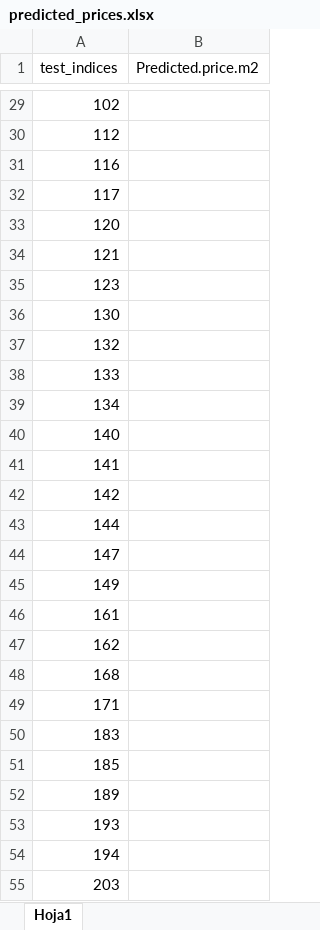
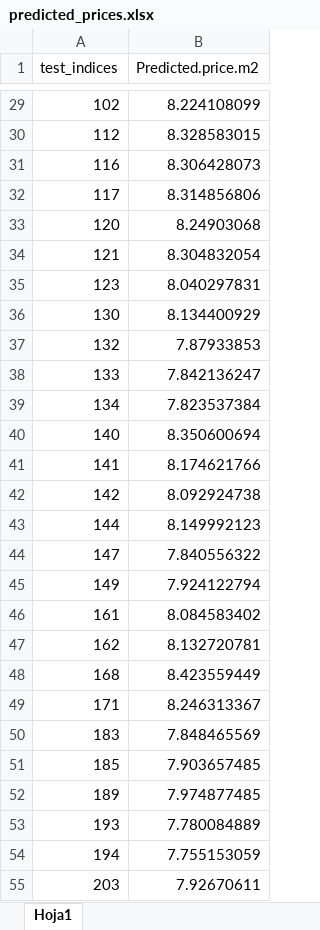
Before and after one commit to schmeti/uc3m_regression_competition, an Excel workbook: Data/predicted_prices.xlsx, sheet Hoja1, drawn as a sheet; only a part is shown, gaps mark what is left out; values as stored, in another font and other column widths than the file's, no borders; the diff covers the shown part only; the diff names each change by its address in the sheet, - before the commit and + after, or states it on an @@ line.

```diff
--- a/Data/predicted_prices.xlsx (sheet Hoja1)
+++ b/Data/predicted_prices.xlsx (sheet Hoja1)
-B29 (Predicted.price.m2): (empty)
+B29 (Predicted.price.m2): 8.224108099
-B30 (Predicted.price.m2): (empty)
+B30 (Predicted.price.m2): 8.328583015
-B31 (Predicted.price.m2): (empty)
+B31 (Predicted.price.m2): 8.306428073
-B32 (Predicted.price.m2): (empty)
+B32 (Predicted.price.m2): 8.314856806
-B33 (Predicted.price.m2): (empty)
+B33 (Predicted.price.m2): 8.24903068
-B34 (Predicted.price.m2): (empty)
+B34 (Predicted.price.m2): 8.304832054
-B35 (Predicted.price.m2): (empty)
+B35 (Predicted.price.m2): 8.040297831
-B36 (Predicted.price.m2): (empty)
+B36 (Predicted.price.m2): 8.134400929
-B37 (Predicted.price.m2): (empty)
+B37 (Predicted.price.m2): 7.87933853
-B38 (Predicted.price.m2): (empty)
+B38 (Predicted.price.m2): 7.842136247
-B39 (Predicted.price.m2): (empty)
+B39 (Predicted.price.m2): 7.823537384
-B40 (Predicted.price.m2): (empty)
+B40 (Predicted.price.m2): 8.350600694
-B41 (Predicted.price.m2): (empty)
+B41 (Predicted.price.m2): 8.174621766
-B42 (Predicted.price.m2): (empty)
+B42 (Predicted.price.m2): 8.092924738
-B43 (Predicted.price.m2): (empty)
+B43 (Predicted.price.m2): 8.149992123
-B44 (Predicted.price.m2): (empty)
+B44 (Predicted.price.m2): 7.840556322
-B45 (Predicted.price.m2): (empty)
+B45 (Predicted.price.m2): 7.924122794
-B46 (Predicted.price.m2): (empty)
+B46 (Predicted.price.m2): 8.084583402
-B47 (Predicted.price.m2): (empty)
+B47 (Predicted.price.m2): 8.132720781
-B48 (Predicted.price.m2): (empty)
+B48 (Predicted.price.m2): 8.423559449
-B49 (Predicted.price.m2): (empty)
+B49 (Predicted.price.m2): 8.246313367
-B50 (Predicted.price.m2): (empty)
+B50 (Predicted.price.m2): 7.848465569
-B51 (Predicted.price.m2): (empty)
+B51 (Predicted.price.m2): 7.903657485
-B52 (Predicted.price.m2): (empty)
+B52 (Predicted.price.m2): 7.974877485
-B53 (Predicted.price.m2): (empty)
+B53 (Predicted.price.m2): 7.780084889
-B54 (Predicted.price.m2): (empty)
+B54 (Predicted.price.m2): 7.755153059
-B55 (Predicted.price.m2): (empty)
+B55 (Predicted.price.m2): 7.92670611
```
Also changed, not shown: 219 edited cells elsewhere in this sheet, 20 other files.
